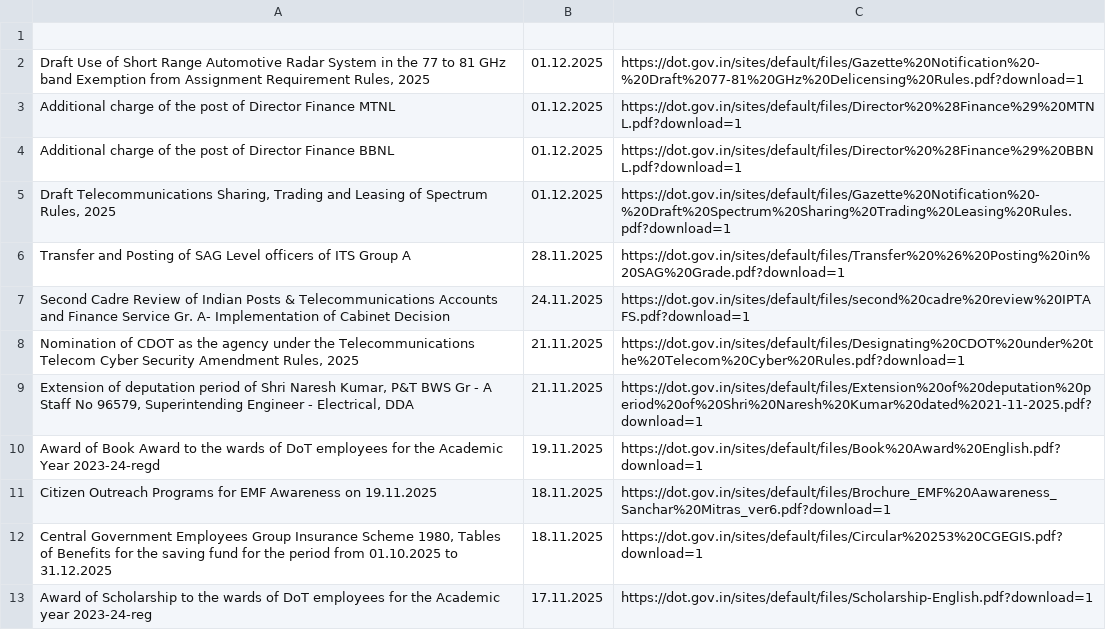
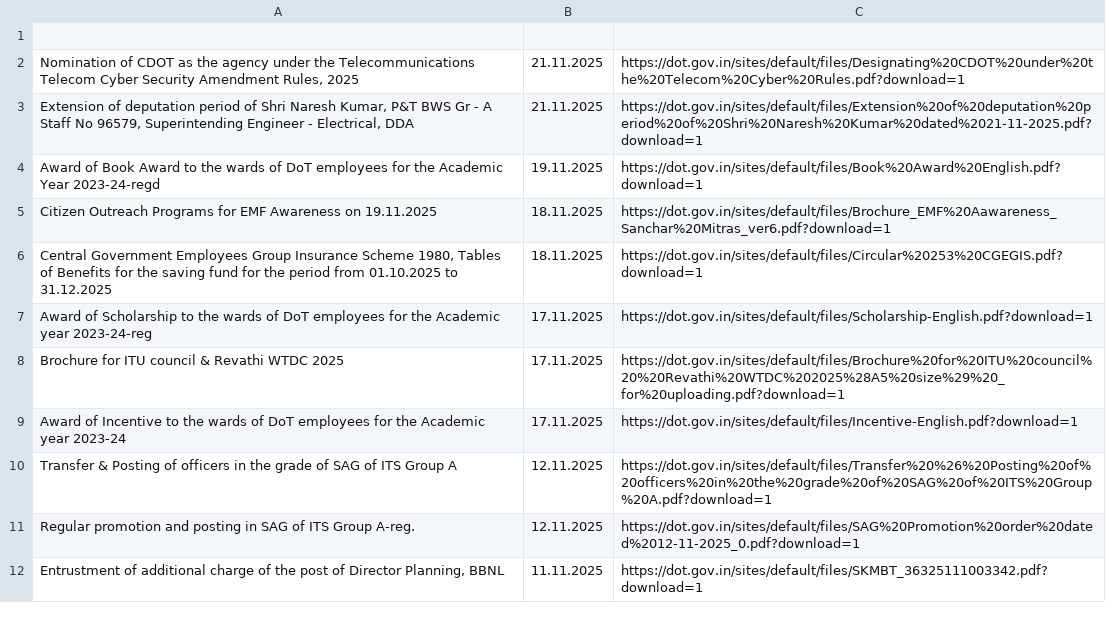
Before and after one commit to 1310-On-web/dot-circulars-daily, a CSV file: data/dot_circulars_master.csv, drawn as a sheet; only a part is shown; the shorter side is filled out with more unchanged rows.

Commit message:
Update dot_circulars_master.csv

```diff
--- a/data/dot_circulars_master.csv
+++ b/data/dot_circulars_master.csv
@@ -1,8 +1,2 @@
 
-"Draft Use of Short Range Automotive Radar System in the 77 to 81 GHz band Exemption from Assignment Requirement Rules, 2025",01.12.2025,https://dot.gov.in/sites/default/files/Gazette%20Notification%20-%20Draft%2077-81%20GHz%20Delicensing%20Rules.pdf?download=1
-Additional charge of the post of Director Finance MTNL,01.12.2025,https://dot.gov.in/sites/default/files/Director%20%28Finance%29%20MTNL.pdf?download=1
-Additional charge of the post of Director Finance BBNL,01.12.2025,https://dot.gov.in/sites/default/files/Director%20%28Finance%29%20BBNL.pdf?download=1
-"Draft Telecommunications Sharing, Trading and Leasing of Spectrum Rules, 2025",01.12.2025,https://dot.gov.in/sites/default/files/Gazette%20Notification%20-%20Draft%20Spectrum%20Sharing%20Trading%20Leasing%20Rules.pdf?download=1
-Transfer and Posting of SAG Level officers of ITS Group A,28.11.2025,https://dot.gov.in/sites/default/files/Transfer%20%26%20Posting%20in%20SAG%20Grade.pdf?download=1
-Second Cadre Review of Indian Posts & Telecommunications Accounts and Finance Service Gr. A- Implementation of Cabinet Decision,24.11.2025,https://dot.gov.in/sites/default/files/second%20cadre%20review%20IPTAFS.pdf?download=1
 "Nomination of CDOT as the agency under the Telecommunications Telecom Cyber Security Amendment Rules, 2025",21.11.2025,https://dot.gov.in/sites/default/files/Designating%20CDOT%20under%20the%20Telecom%20Cyber%20Rules.pdf?download=1
```
